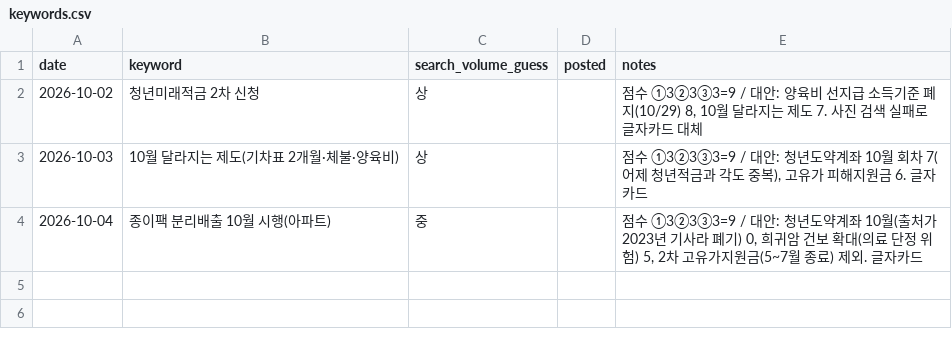
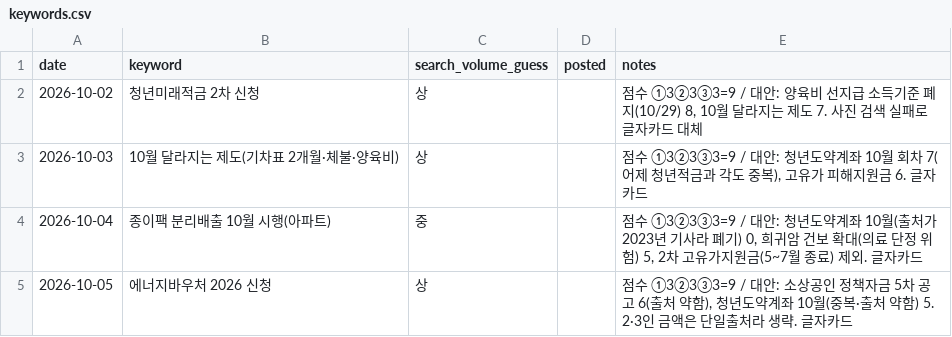
Before and after one commit to helperpanda/agent-hq, a CSV file: divisions/blog/keywords.csv, drawn as a sheet.

Commit message:
auto: blog

```diff
--- a/divisions/blog/keywords.csv
+++ b/divisions/blog/keywords.csv
@@ -4 +4,2 @@ date,keyword,search_volume_guess,posted,notes
 2026-10-04,종이팩 분리배출 10월 시행(아파트),중,,"점수 ①3②3③3=9 / 대안: 청년도약계좌 10월(출처가 2023년 기사라 폐기) 0, 희귀암 건보 확대(의료 단정 위험) 5, 2차 고유가지원금(5~7월 종료) 제외. 글자카드"
+2026-10-05,에너지바우처 2026 신청,상,,"점수 ①3②3③3=9 / 대안: 소상공인 정책자금 5차 공고 6(출처 약함), 청년도약계좌 10월(중복·출처 약함) 5. 2·3인 금액은 단일출처라 생략. 글자카드"
```
Also changed, not shown: 3 other files.
